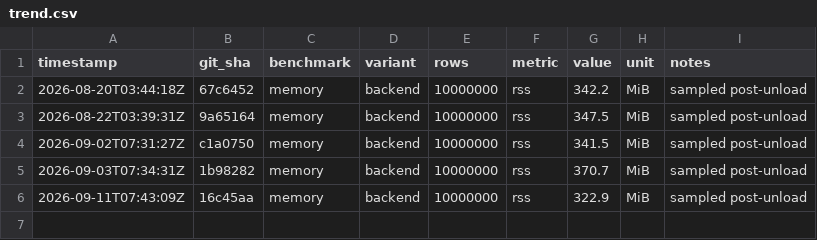
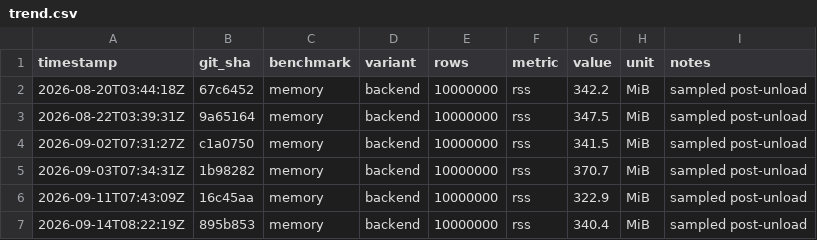
Before and after one commit to msmygit/cassyx, a CSV file: bench/trend.csv, drawn as a sheet.

Commit message:
bench: nightly results 2026-09-14 [skip ci]

```diff
--- a/bench/trend.csv
+++ b/bench/trend.csv
@@ -6 +6,2 @@ timestamp,git_sha,benchmark,variant,rows,metric,value,unit,notes
 2026-09-11T07:43:09Z,16c45aa,memory,backend,10000000,rss,322.9,MiB,sampled post-unload
+2026-09-14T08:22:19Z,895b853,memory,backend,10000000,rss,340.4,MiB,sampled post-unload
```
